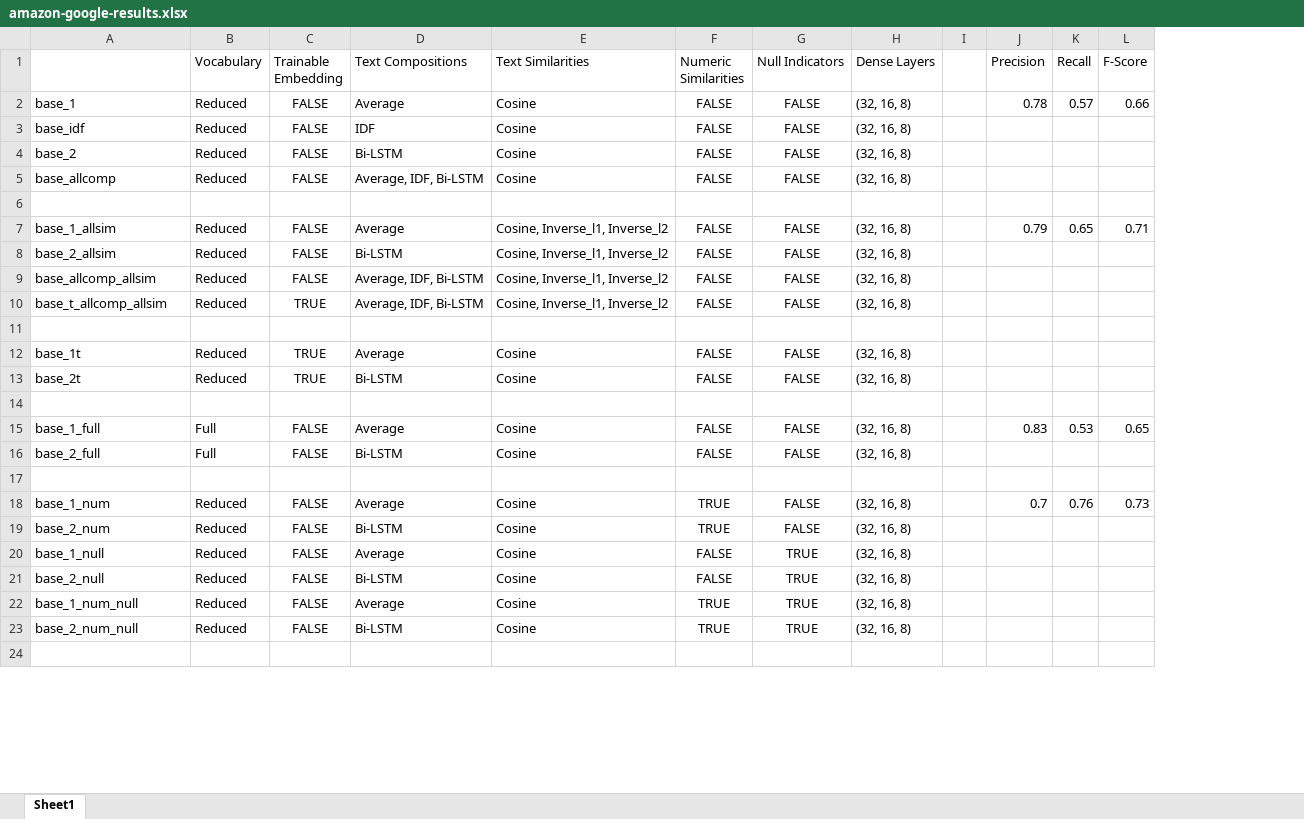
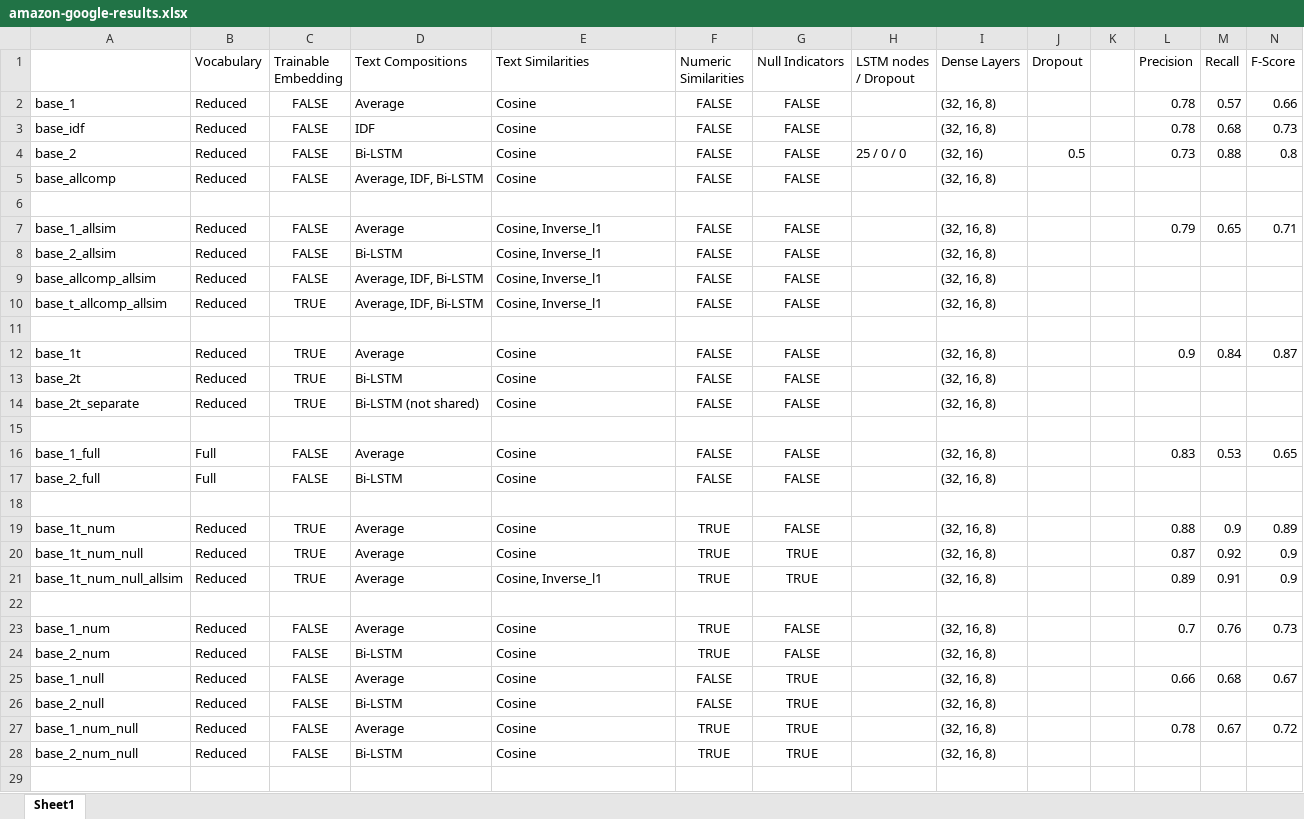
Before and after one commit to zhao1701/extending-deep-ER, an Excel workbook: notebooks/amazon-google-results.xlsx, sheet Sheet1, drawn as a sheet; only a part is shown; values as stored, in another font and other column widths than the file's, no borders; addresses are those after the commit; the diff covers the shown part only; the diff names each change by its address in the sheet, - before the commit and + after, or states it on an @@ line.

Commit message:
add amazon-google idf notebook

```diff
--- a/notebooks/amazon-google-results.xlsx (sheet Sheet1)
+++ b/notebooks/amazon-google-results.xlsx (sheet Sheet1)
+column H (LSTM nodes / Dropout), row 4: 25 / 0 / 0
+column J (Dropout), row 4: 0.5
-L3 (Precision): (empty)
+L3 (Precision): 0.78
-M3 (Recall): (empty)
+M3 (Recall): 0.68
-N3 (F-Score): (empty)
+N3 (F-Score): 0.73
-I4 (Dense Layers): (32, 16, 8)
+I4 (Dense Layers): (32, 16)
-L4 (Precision): (empty)
+L4 (Precision): 0.73
-M4 (Recall): (empty)
+M4 (Recall): 0.88
-N4 (F-Score): (empty)
+N4 (F-Score): 0.8
-E7:E10 (Text Similarities): Cosine, Inverse_l1, Inverse_l2
+E7:E10 (Text Similarities): Cosine, Inverse_l1
-L12 (Precision): (empty)
+L12 (Precision): 0.9
-M12 (Recall): (empty)
+M12 (Recall): 0.84
-N12 (F-Score): (empty)
+N12 (F-Score): 0.87
+row 14: base_2t_separate | Reduced | TRUE | Bi-LSTM (not shared) | Cosine | FALSE | FALSE |  | (32, 16, 8)
+row 19: base_1t_num | Reduced | TRUE | Average | Cosine | TRUE | FALSE |  | (32, 16, 8) |  |  | 0.88 | 0.9 | 0.89
+row 20: base_1t_num_null | Reduced | TRUE | Average | Cosine | TRUE | TRUE |  | (32, 16, 8) |  |  | 0.87 | 0.92 | 0.9
+row 21: base_1t_num_null_allsim | Reduced | TRUE | Average | Cosine, Inverse_l1 | TRUE | TRUE |  | (32, 16, 8) |  |  | 0.89 | 0.91 | 0.9
+row 22: (empty)
-L25 (Precision): (empty)
+L25 (Precision): 0.66
-M25 (Recall): (empty)
+M25 (Recall): 0.68
-N25 (F-Score): (empty)
+N25 (F-Score): 0.67
-L27 (Precision): (empty)
+L27 (Precision): 0.78
-M27 (Recall): (empty)
+M27 (Recall): 0.67
-N27 (F-Score): (empty)
+N27 (F-Score): 0.72
```
Also changed, not shown: 2 edited cells elsewhere in this sheet, 3 other files.
